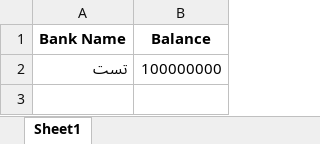
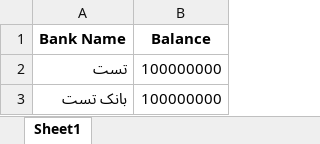
Before and after one commit to arianAsg/TestStreamlit, an Excel workbook: banks.xlsx, sheet Sheet1, drawn as a sheet; values as stored, in another font and other column widths than the file's, no borders; the diff names each change by its address in the sheet, - before the commit and + after, or states it on an @@ line.

```diff
--- a/banks.xlsx (sheet Sheet1)
+++ b/banks.xlsx (sheet Sheet1)
+row 3: بانک تست | 100000000
```
Also changed, not shown: transactions.xlsx, 8 other files.
